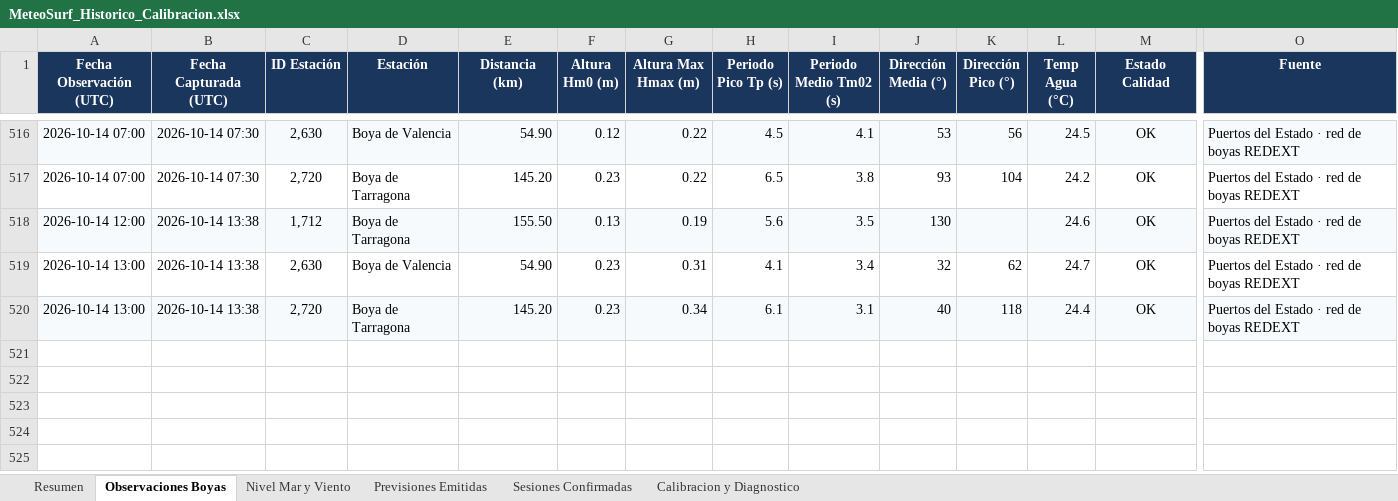
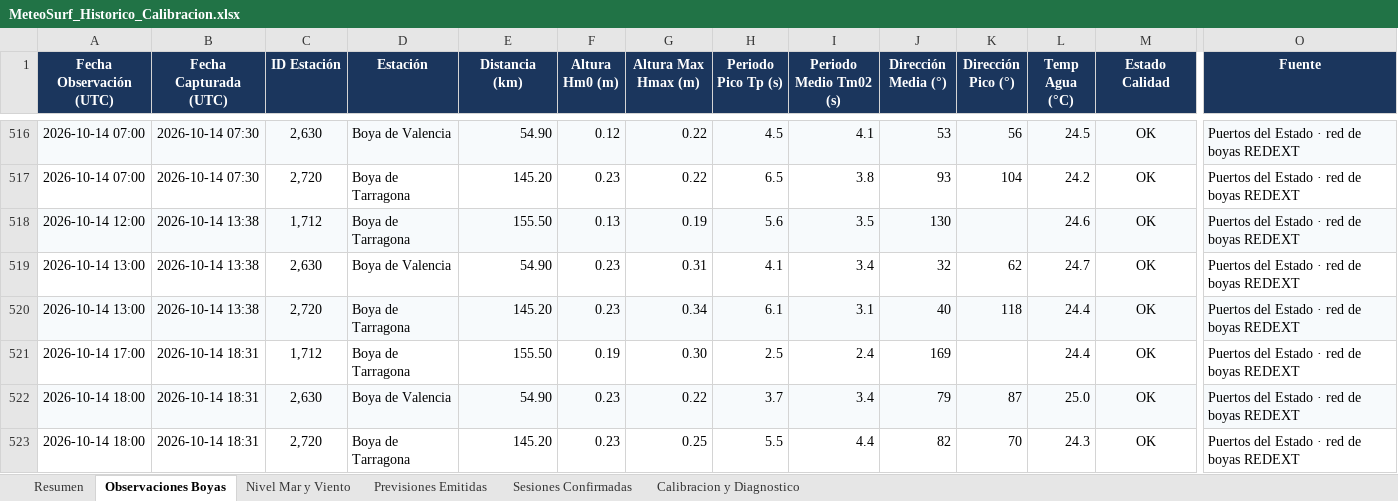
Before and after one commit to Joorcs96/MeteoSurf_Cs, an Excel workbook: data/MeteoSurf_Historico_Calibracion.xlsx, sheet Observaciones Boyas, drawn as a sheet; only a part is shown, gaps mark what is left out; values as stored, in another font and other column widths than the file's, no borders; rows hold the shown columns only; the diff names each change by its address in the sheet, - before the commit and + after, or states it on an @@ line.

```diff
--- a/data/MeteoSurf_Historico_Calibracion.xlsx (sheet Observaciones Boyas)
+++ b/data/MeteoSurf_Historico_Calibracion.xlsx (sheet Observaciones Boyas)
+row 521: 2026-10-14 17:00 | 2026-10-14 18:31 | 1,712 | Boya de Tarragona | 155.50 | 0.19 | 0.30 | 2.5 | 2.4 | 169 |  | 24.4 | OK | Puertos del Estado · red de boyas REDEXT
+row 522: 2026-10-14 18:00 | 2026-10-14 18:31 | 2,630 | Boya de Valencia | 54.90 | 0.23 | 0.22 | 3.7 | 3.4 | 79 | 87 | 25.0 | OK | Puertos del Estado · red de boyas REDEXT
+row 523: 2026-10-14 18:00 | 2026-10-14 18:31 | 2,720 | Boya de Tarragona | 145.20 | 0.23 | 0.25 | 5.5 | 4.4 | 82 | 70 | 24.3 | OK | Puertos del Estado · red de boyas REDEXT
```
Also changed, not shown: sheet Nivel Mar y Viento, sheet Resumen, 3 other files.
